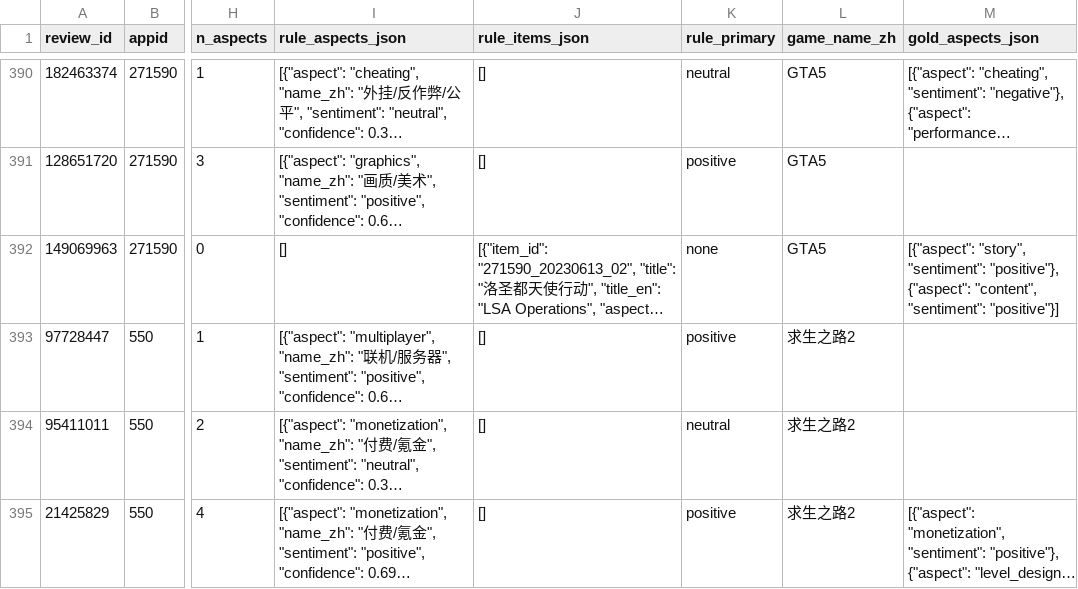
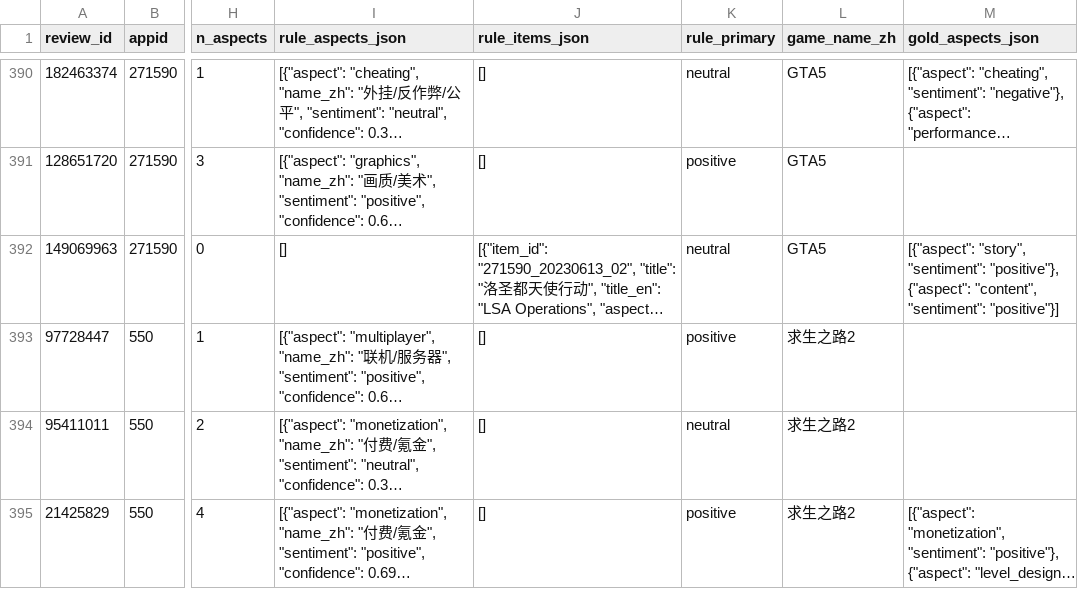
Before and after one commit to sajindexin/game-review-hadoop-hive, a CSV file: nlp-topic-sentiment/data/annotation/annotation_tasks.csv, drawn as a sheet; only a part is shown, gaps mark what is left out; long unchanged cells end in …; the diff covers the shown part only; the diff names each change by its address in the sheet, - before the commit and + after, or states it on an @@ line.

```diff
--- a/nlp-topic-sentiment/data/annotation/annotation_tasks.csv
+++ b/nlp-topic-sentiment/data/annotation/annotation_tasks.csv
-K392 (rule_primary): none
+K392 (rule_primary): neutral
```
Also changed, not shown: 53 edited cells elsewhere in this file, 11 other files.
